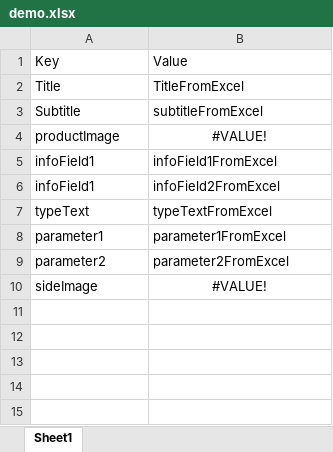
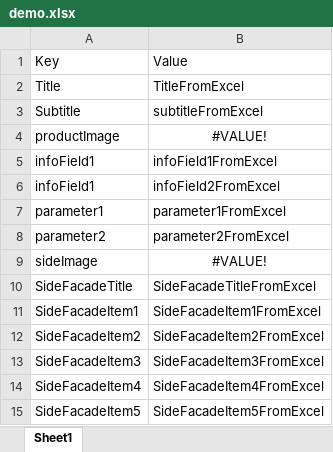
Before and after one commit to weisiwu/fe_demo, an Excel workbook: eBayBox/demo.xlsx, sheet Sheet1, drawn as a sheet; values as stored, in another font and other column widths than the file's, no borders; removed rows and columns are numbered as before the commit, all else as after; the diff names each change by its address in the sheet, - before the commit and + after, or states it on an @@ line.

Commit message:
feat: support excel

```diff
--- a/eBayBox/demo.xlsx (sheet Sheet1)
+++ b/eBayBox/demo.xlsx (sheet Sheet1)
-row 7: typeText | typeTextFromExcel
+row 10: SideFacadeTitle | SideFacadeTitleFromExcel
+row 11: SideFacadeItem1 | SideFacadeItem1FromExcel
+row 12: SideFacadeItem2 | SideFacadeItem2FromExcel
+row 13: SideFacadeItem3 | SideFacadeItem3FromExcel
+row 14: SideFacadeItem4 | SideFacadeItem4FromExcel
+row 15: SideFacadeItem5 | SideFacadeItem5FromExcel
```
Also changed, not shown: 1 other file.
